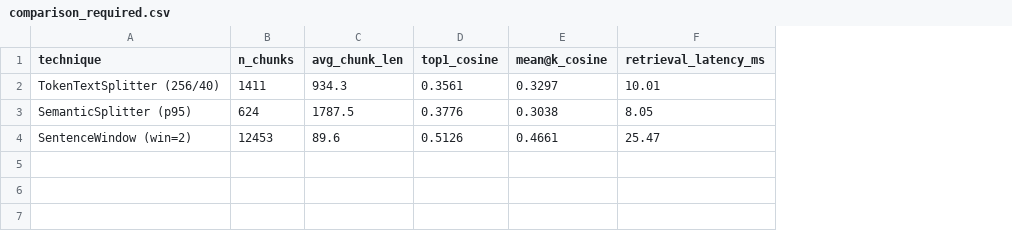
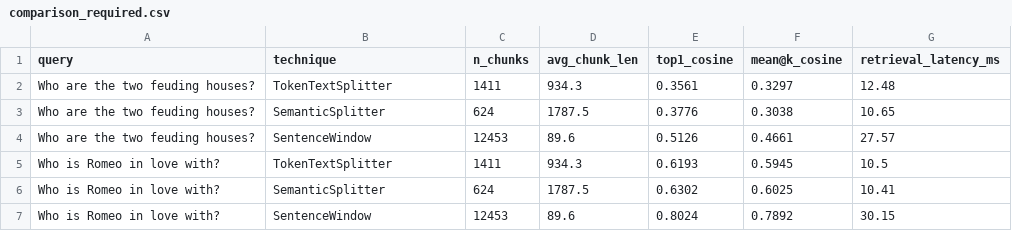
Before and after one commit to Keith-79/Distributed-Systems, a CSV file: HW-3/rag-chunking/comparison_required.csv, drawn as a sheet; addresses are those after the commit; the diff names each change by its address in the sheet, - before the commit and + after, or states it on an @@ line.

```diff
--- a/HW-3/rag-chunking/comparison_required.csv
+++ b/HW-3/rag-chunking/comparison_required.csv
+column A (query), rows 2-4: all Who are the two feuding houses?
-B2 (technique): TokenTextSplitter (256/40)
+B2 (technique): TokenTextSplitter
-G2 (retrieval_latency_ms): 10.01
+G2 (retrieval_latency_ms): 12.48
-B3 (technique): SemanticSplitter (p95)
+B3 (technique): SemanticSplitter
-G3 (retrieval_latency_ms): 8.05
+G3 (retrieval_latency_ms): 10.65
-B4 (technique): SentenceWindow (win=2)
+B4 (technique): SentenceWindow
-G4 (retrieval_latency_ms): 25.47
+G4 (retrieval_latency_ms): 27.57
+row 5: Who is Romeo in love with? | TokenTextSplitter | 1411 | 934.3 | 0.6193 | 0.5945 | 10.5
+row 6: Who is Romeo in love with? | SemanticSplitter | 624 | 1787.5 | 0.6302 | 0.6025 | 10.41
+row 7: Who is Romeo in love with? | SentenceWindow | 12453 | 89.6 | 0.8024 | 0.7892 | 30.15
```
Also changed, not shown: 9 other files.
